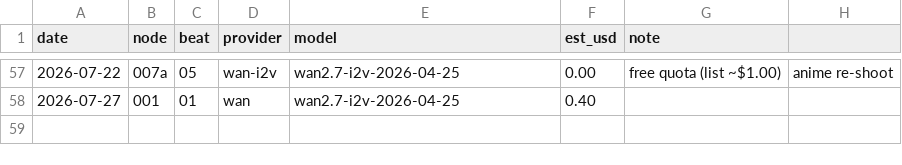
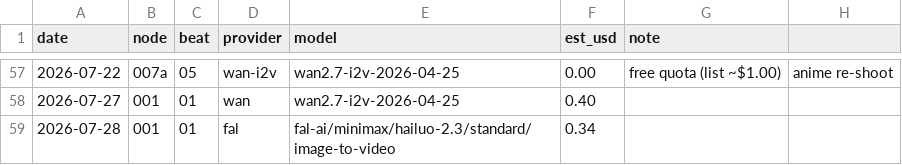
Before and after one commit to olegmalk/banyan-city, a CSV file: ledger/render-spend.csv, drawn as a sheet; only a part is shown, gaps mark what is left out; the diff names each change by its address in the sheet, - before the commit and + after, or states it on an @@ line.

Commit message:
the Hailuo take: locked camera, living screen, approved pixels held for 6s
fal-ai/minimax/hailuo-2.3/standard/image-to-video, $0.28 actual ($0.34
conservative estimate ledgered), founder-authorized by name after web research
named it the anime-value pick. First take that obeyed the camera direction.

```diff
--- a/ledger/render-spend.csv
+++ b/ledger/render-spend.csv
+row 59: 2026-07-28 | 001 | 01 | fal | fal-ai/minimax/hailuo-2.3/standard/image-to-video | 0.34
```
Also changed, not shown: 2 other files.
